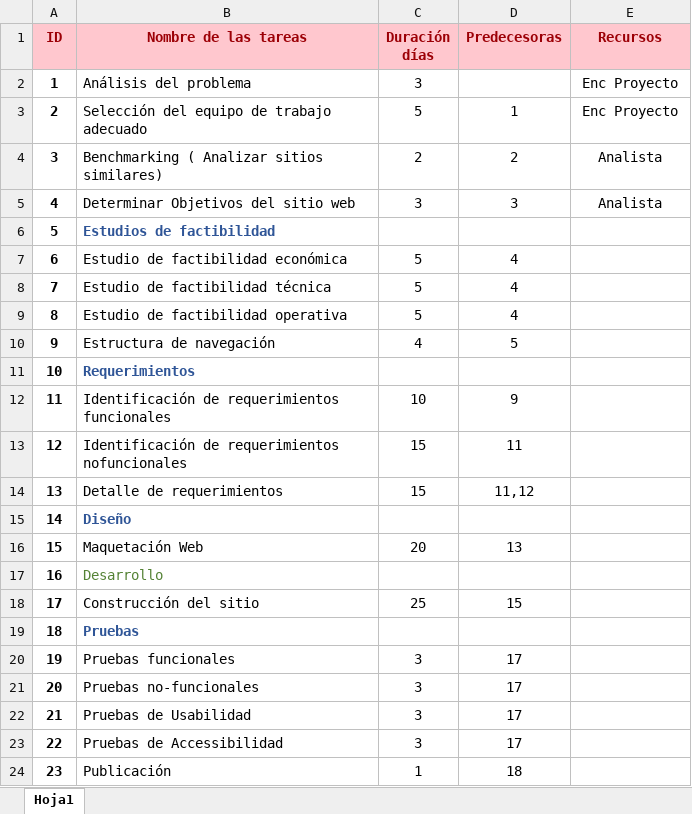
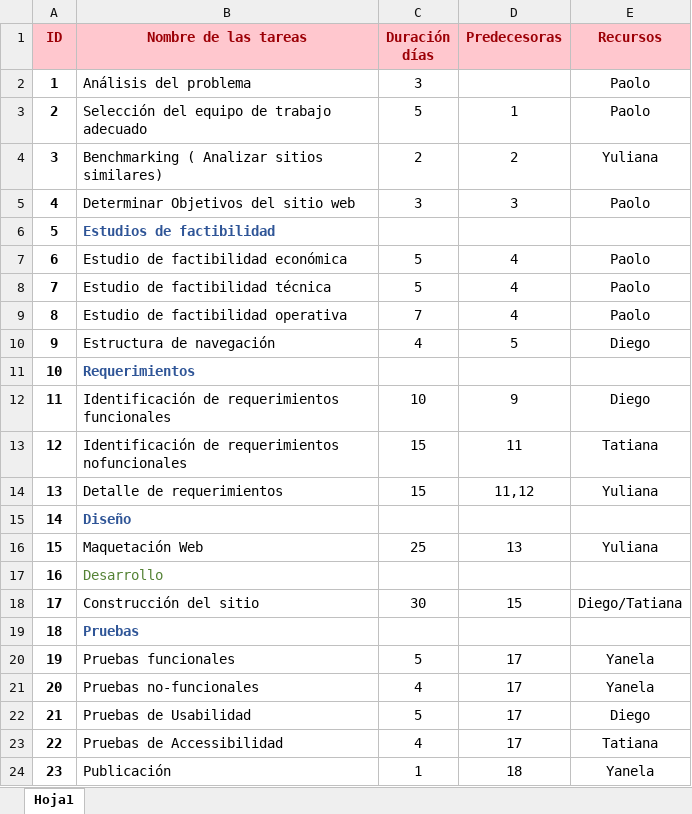
Before and after one commit to hperDey/Proyecto2_G2, an Excel workbook: Cronograma de actividades polo 360.xlsx, sheet Hoja1, drawn as a sheet; values as stored, in another font and other column widths than the file's, no borders; the diff names each change by its address in the sheet, - before the commit and + after, or states it on an @@ line.

Commit message:
Modificación del cronograma, y se adjunta capuras de Gantt

```diff
--- a/Cronograma de actividades polo 360.xlsx (sheet Hoja1)
+++ b/Cronograma de actividades polo 360.xlsx (sheet Hoja1)
-E2:E3 (Recursos): Enc Proyecto
+E2:E3 (Recursos): Paolo
-E4 (Recursos): Analista
+E4 (Recursos): Yuliana
-E5 (Recursos): Analista
+E5 (Recursos): Paolo
-E7:E9 (Recursos): (empty)
+E7:E9 (Recursos): Paolo
-C9 (Duración días): 5
+C9 (Duración días): 7
-E10 (Recursos): (empty)
+E10 (Recursos): Diego
-E12 (Recursos): (empty)
+E12 (Recursos): Diego
-E13 (Recursos): (empty)
+E13 (Recursos): Tatiana
-E14 (Recursos): (empty)
+E14 (Recursos): Yuliana
-C16 (Duración días): 20
+C16 (Duración días): 25
-E16 (Recursos): (empty)
+E16 (Recursos): Yuliana
-C18 (Duración días): 25
+C18 (Duración días): 30
-E18 (Recursos): (empty)
+E18 (Recursos): Diego/Tatiana
-C20 (Duración días): 3
+C20 (Duración días): 5
-E20:E21 (Recursos): (empty)
+E20:E21 (Recursos): Yanela
-C21 (Duración días): 3
+C21 (Duración días): 4
-C22 (Duración días): 3
+C22 (Duración días): 5
-E22 (Recursos): (empty)
+E22 (Recursos): Diego
-C23 (Duración días): 3
+C23 (Duración días): 4
-E23 (Recursos): (empty)
+E23 (Recursos): Tatiana
-E24 (Recursos): (empty)
+E24 (Recursos): Yanela
```
Also changed, not shown: 1 other file.
